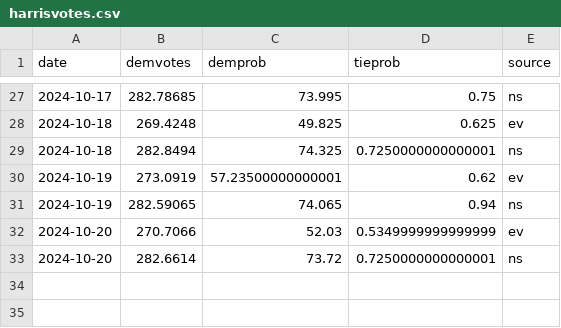
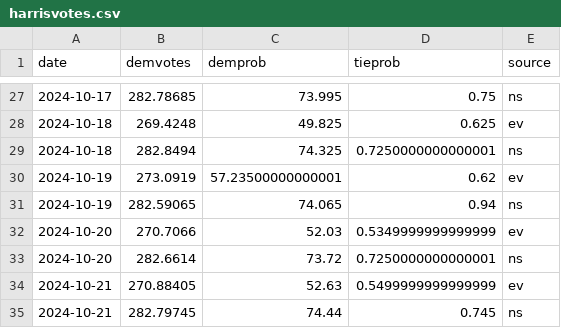
Before and after one commit to andreamoro-git/election2024, a CSV file: _code/data/harrisvotes.csv, drawn as a sheet; only a part is shown, gaps mark what is left out.

```diff
--- a/_code/data/harrisvotes.csv
+++ b/_code/data/harrisvotes.csv
@@ -33 +33,3 @@ date,demvotes,demprob,tieprob,source
 2024-10-20,282.6614,73.72,0.7250000000000001,ns
+2024-10-21,270.88405,52.63,0.5499999999999999,ev
+2024-10-21,282.79745,74.44,0.745,ns
```
Also changed, not shown: 2 other files.
